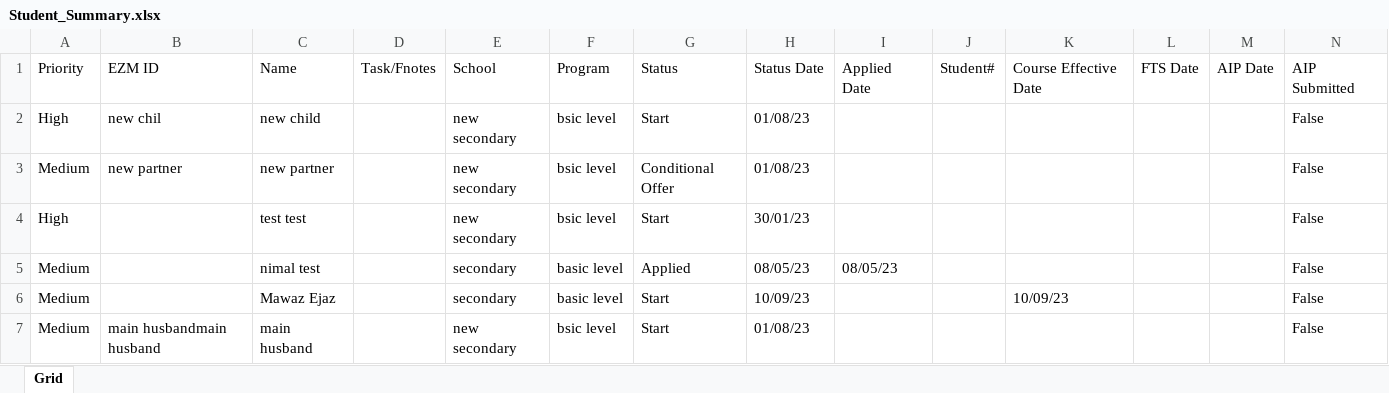
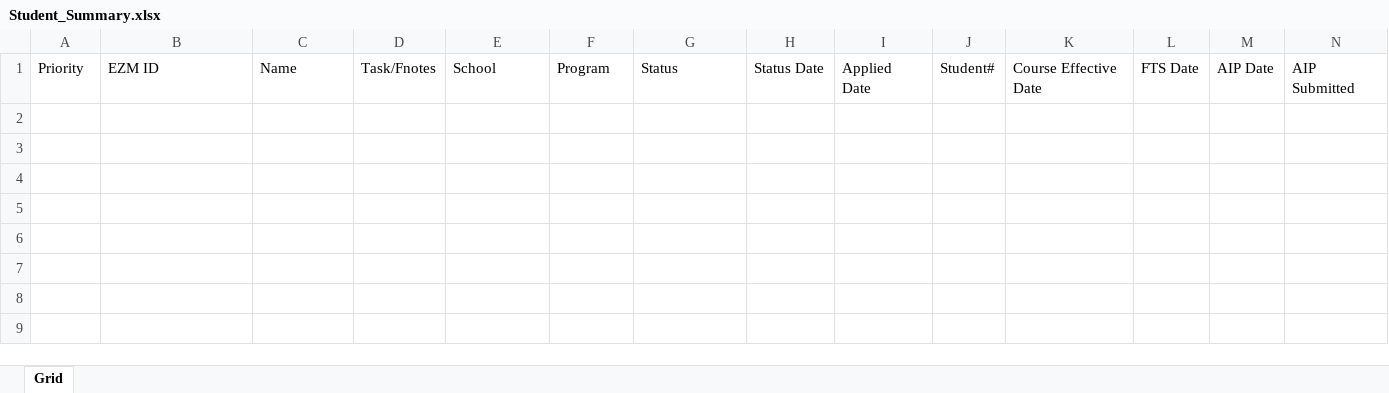
Before and after one commit to nabeelahmed772/Ezymigrate, an Excel workbook: cypress/downloads/Student_Summary.xlsx, sheet Grid, drawn as a sheet; only a part is shown; values as stored, in another font and other column widths than the file's, no borders; table styles not drawn; rows hold the shown columns only; the diff names each change by its address in the sheet, - before the commit and + after, or states it on an @@ line.

```diff
--- a/cypress/downloads/Student_Summary.xlsx (sheet Grid)
+++ b/cypress/downloads/Student_Summary.xlsx (sheet Grid)
-row 2: High | new chil | new child |  | new secondary | bsic level | Start | 01/08/23 |  |  |  |  |  | False
-row 3: Medium | new partner | new partner |  | new secondary | bsic level | Conditional Offer | 01/08/23 |  |  |  |  |  | False
-row 4: High |  | test test |  | new secondary | bsic level | Start | 30/01/23 |  |  |  |  |  | False
-row 5: Medium |  | nimal test |  | secondary | basic level | Applied | 08/05/23 | 08/05/23 |  |  |  |  | False
-row 6: Medium |  | Mawaz Ejaz |  | secondary | basic level | Start | 10/09/23 |  |  | 10/09/23 |  |  | False
-row 7: Medium | main husbandmain husband | main husband |  | new secondary | bsic level | Start | 01/08/23 |  |  |  |  |  | False
```
Also changed, not shown: cypress/downloads/Client_Employer_Report.xlsx, cypress/downloads/Client_Summary.xlsx, 25 other files.
